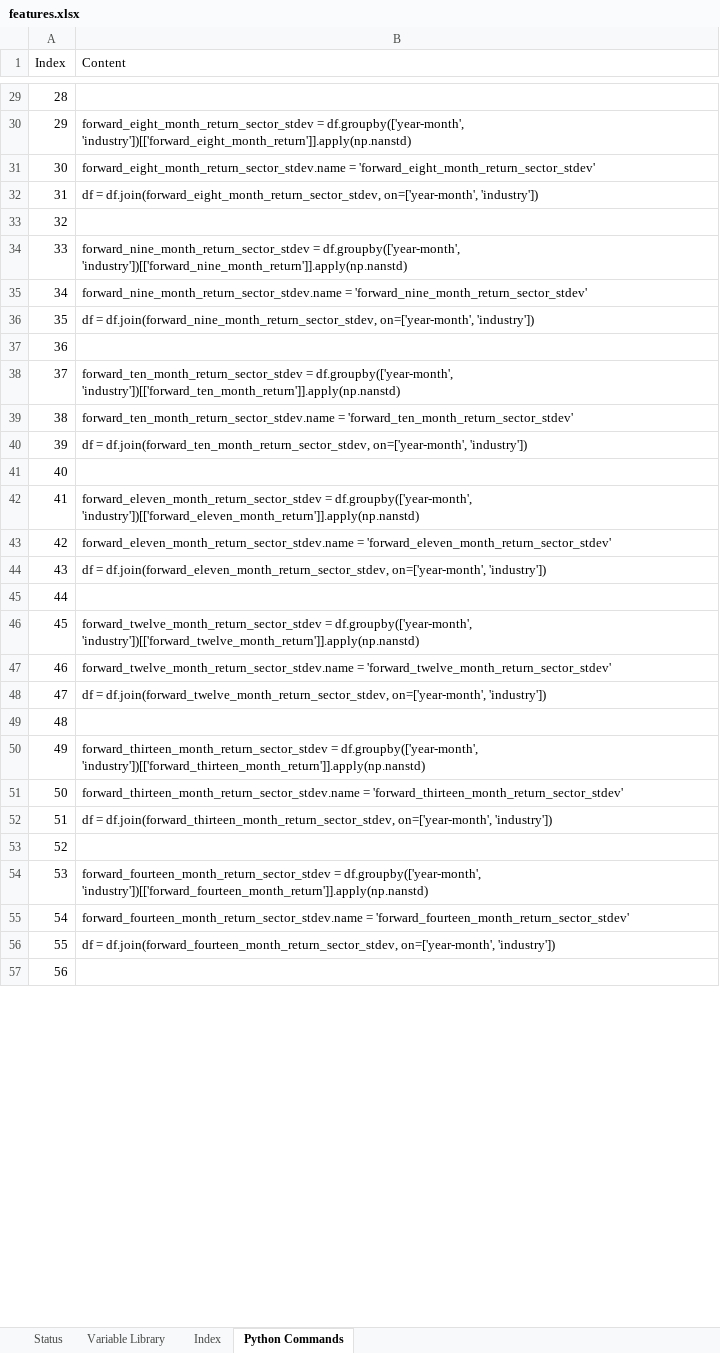
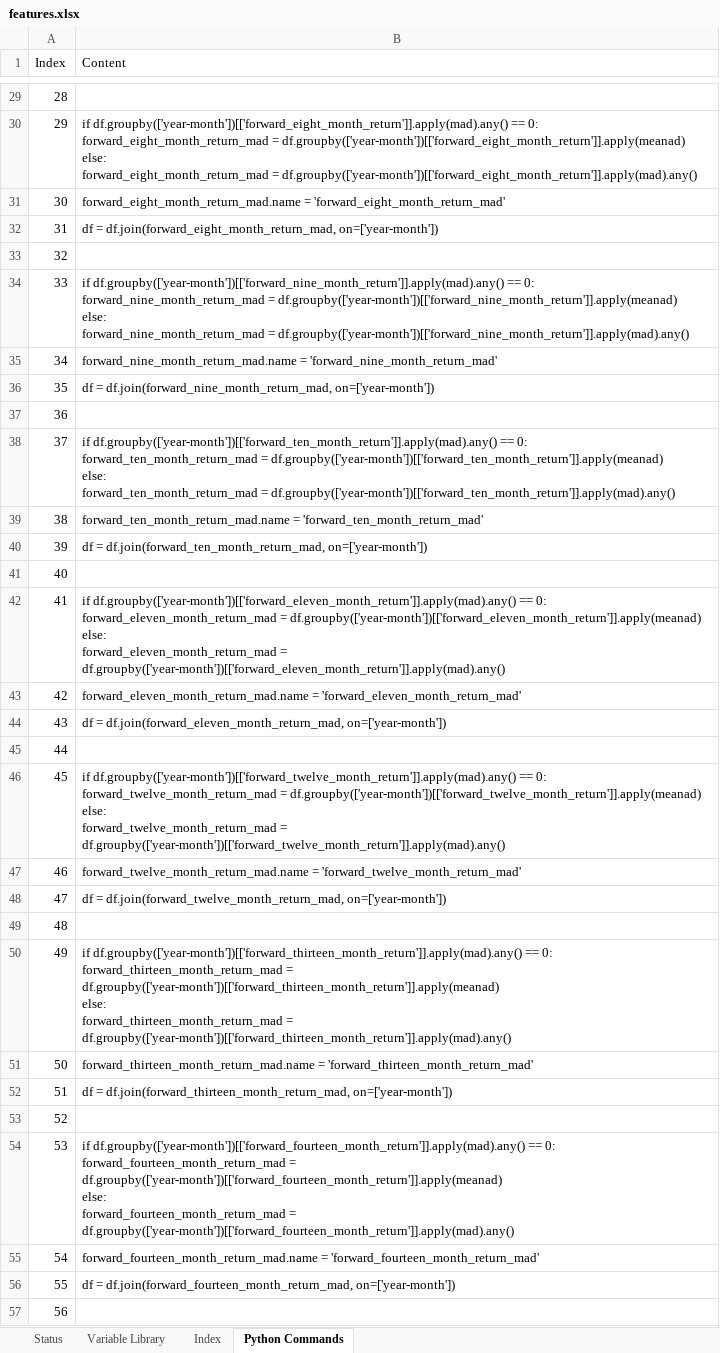
Before and after one commit to jeffrey-hsu/W205_Project, an Excel workbook: eda/features.xlsx, sheet Python Commands, drawn as a sheet; only a part is shown, gaps mark what is left out; values as stored, in another font and other column widths than the file's, no borders; ↵ is a line break in a cell; the diff covers the shown part only; the diff names each change by its address in the sheet, - before the commit and + after, or states it on an @@ line.

```diff
--- a/eda/features.xlsx (sheet Python Commands)
+++ b/eda/features.xlsx (sheet Python Commands)
-B30 (Content): forward_eight_month_return_sector_stdev = df.groupby(['year-month', 'industry'])[['forward_eight_month_return']].apply(np.nanstd)
+B30 (Content): if df.groupby(['year-month'])[['forward_eight_month_return']].apply(mad).any() == 0: ↵ forward_eight_month_return_mad = df.groupby(['year-month'])[['forward_eight_month_return']].apply(meanad) ↵ else: ↵ forward_eight_month_return_mad = df.groupby(['year-month'])[['forward_eight_month_return']].apply(mad).any()
-B31 (Content): forward_eight_month_return_sector_stdev.name = 'forward_eight_month_return_sector_stdev'
+B31 (Content): forward_eight_month_return_mad.name = 'forward_eight_month_return_mad'
-B32 (Content): df = df.join(forward_eight_month_return_sector_stdev, on=['year-month', 'industry'])
+B32 (Content): df = df.join(forward_eight_month_return_mad, on=['year-month'])
-B34 (Content): forward_nine_month_return_sector_stdev = df.groupby(['year-month', 'industry'])[['forward_nine_month_return']].apply(np.nanstd)
+B34 (Content): if df.groupby(['year-month'])[['forward_nine_month_return']].apply(mad).any() == 0: ↵ forward_nine_month_return_mad = df.groupby(['year-month'])[['forward_nine_month_return']].apply(meanad) ↵ else: ↵ forward_nine_month_return_mad = df.groupby(['year-month'])[['forward_nine_month_return']].apply(mad).any()
-B35 (Content): forward_nine_month_return_sector_stdev.name = 'forward_nine_month_return_sector_stdev'
+B35 (Content): forward_nine_month_return_mad.name = 'forward_nine_month_return_mad'
-B36 (Content): df = df.join(forward_nine_month_return_sector_stdev, on=['year-month', 'industry'])
+B36 (Content): df = df.join(forward_nine_month_return_mad, on=['year-month'])
-B38 (Content): forward_ten_month_return_sector_stdev = df.groupby(['year-month', 'industry'])[['forward_ten_month_return']].apply(np.nanstd)
+B38 (Content): if df.groupby(['year-month'])[['forward_ten_month_return']].apply(mad).any() == 0: ↵ forward_ten_month_return_mad = df.groupby(['year-month'])[['forward_ten_month_return']].apply(meanad) ↵ else: ↵ forward_ten_month_return_mad = df.groupby(['year-month'])[['forward_ten_month_return']].apply(mad).any()
-B39 (Content): forward_ten_month_return_sector_stdev.name = 'forward_ten_month_return_sector_stdev'
+B39 (Content): forward_ten_month_return_mad.name = 'forward_ten_month_return_mad'
-B40 (Content): df = df.join(forward_ten_month_return_sector_stdev, on=['year-month', 'industry'])
+B40 (Content): df = df.join(forward_ten_month_return_mad, on=['year-month'])
-B42 (Content): forward_eleven_month_return_sector_stdev = df.groupby(['year-month', 'industry'])[['forward_eleven_month_return']].apply(np.nanstd)
+B42 (Content): if df.groupby(['year-month'])[['forward_eleven_month_return']].apply(mad).any() == 0: ↵ forward_eleven_month_return_mad = df.groupby(['year-month'])[['forward_eleven_month_return']].apply(meanad) ↵ else: ↵ forward_eleven_month_return_mad = df.groupby(['year-month'])[['forward_eleven_month_return']].apply(mad).any()
-B43 (Content): forward_eleven_month_return_sector_stdev.name = 'forward_eleven_month_return_sector_stdev'
+B43 (Content): forward_eleven_month_return_mad.name = 'forward_eleven_month_return_mad'
-B44 (Content): df = df.join(forward_eleven_month_return_sector_stdev, on=['year-month', 'industry'])
+B44 (Content): df = df.join(forward_eleven_month_return_mad, on=['year-month'])
-B46 (Content): forward_twelve_month_return_sector_stdev = df.groupby(['year-month', 'industry'])[['forward_twelve_month_return']].apply(np.nanstd)
+B46 (Content): if df.groupby(['year-month'])[['forward_twelve_month_return']].apply(mad).any() == 0: ↵ forward_twelve_month_return_mad = df.groupby(['year-month'])[['forward_twelve_month_return']].apply(meanad) ↵ else: ↵ forward_twelve_month_return_mad = df.groupby(['year-month'])[['forward_twelve_month_return']].apply(mad).any()
-B47 (Content): forward_twelve_month_return_sector_stdev.name = 'forward_twelve_month_return_sector_stdev'
+B47 (Content): forward_twelve_month_return_mad.name = 'forward_twelve_month_return_mad'
-B48 (Content): df = df.join(forward_twelve_month_return_sector_stdev, on=['year-month', 'industry'])
+B48 (Content): df = df.join(forward_twelve_month_return_mad, on=['year-month'])
-B50 (Content): forward_thirteen_month_return_sector_stdev = df.groupby(['year-month', 'industry'])[['forward_thirteen_month_return']].apply(np.nanstd)
+B50 (Content): if df.groupby(['year-month'])[['forward_thirteen_month_return']].apply(mad).any() == 0: ↵ forward_thirteen_month_return_mad = df.groupby(['year-month'])[['forward_thirteen_month_return']].apply(meanad) ↵ else: ↵ forward_thirteen_month_return_mad = df.groupby(['year-month'])[['forward_thirteen_month_return']].apply(mad).any()
-B51 (Content): forward_thirteen_month_return_sector_stdev.name = 'forward_thirteen_month_return_sector_stdev'
+B51 (Content): forward_thirteen_month_return_mad.name = 'forward_thirteen_month_return_mad'
-B52 (Content): df = df.join(forward_thirteen_month_return_sector_stdev, on=['year-month', 'industry'])
+B52 (Content): df = df.join(forward_thirteen_month_return_mad, on=['year-month'])
-B54 (Content): forward_fourteen_month_return_sector_stdev = df.groupby(['year-month', 'industry'])[['forward_fourteen_month_return']].apply(np.nanstd)
+B54 (Content): if df.groupby(['year-month'])[['forward_fourteen_month_return']].apply(mad).any() == 0: ↵ forward_fourteen_month_return_mad = df.groupby(['year-month'])[['forward_fourteen_month_return']].apply(meanad) ↵ else: ↵ forward_fourteen_month_return_mad = df.groupby(['year-month'])[['forward_fourteen_month_return']].apply(mad).any()
-B55 (Content): forward_fourteen_month_return_sector_stdev.name = 'forward_fourteen_month_return_sector_stdev'
+B55 (Content): forward_fourteen_month_return_mad.name = 'forward_fourteen_month_return_mad'
-B56 (Content): df = df.join(forward_fourteen_month_return_sector_stdev, on=['year-month', 'industry'])
+B56 (Content): df = df.join(forward_fourteen_month_return_mad, on=['year-month'])
```
Also changed, not shown: 492 edited cells elsewhere in this sheet, sheet Status, sheet Index, 1 other file.
